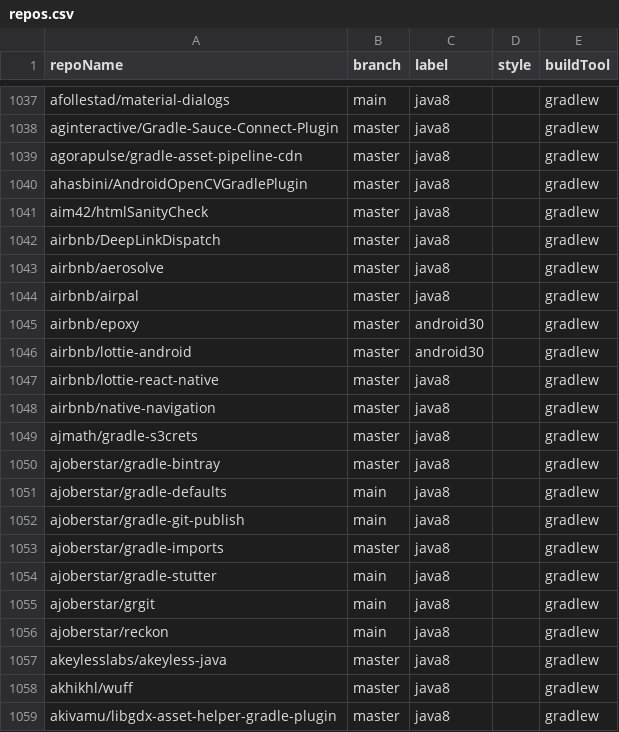
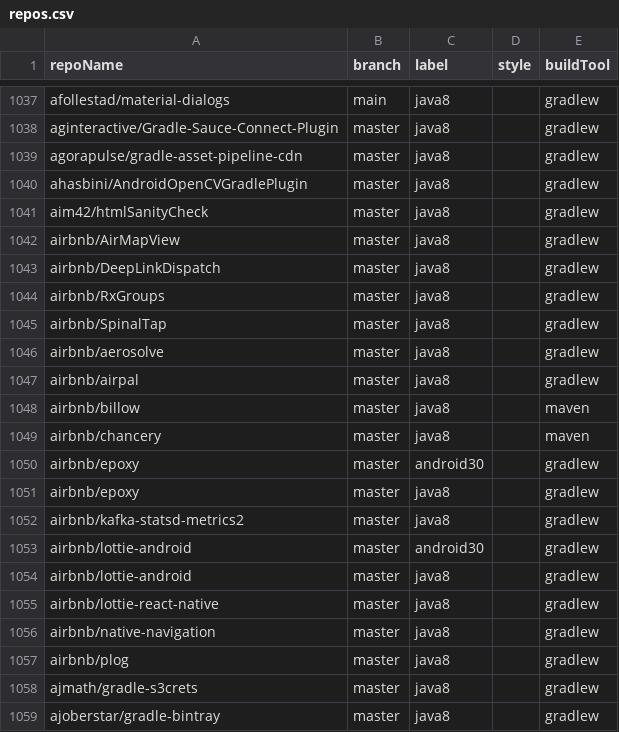
Before and after one commit to moderneinc/jenkins-ingest, a CSV file: repos.csv, drawn as a sheet; only a part is shown, gaps mark what is left out; the shorter side is filled out with more unchanged rows; the diff names each change by its address in the sheet, - before the commit and + after, or states it on an @@ line.

```diff
--- a/repos.csv
+++ b/repos.csv
+row 1042: airbnb/AirMapView | master | java8 |  | gradlew
+row 1044: airbnb/RxGroups | master | java8 |  | gradlew
+row 1045: airbnb/SpinalTap | master | java8 |  | gradlew
+row 1048: airbnb/billow | master | java8 |  | maven
+row 1049: airbnb/chancery | master | java8 |  | maven
+row 1051: airbnb/epoxy | master | java8 |  | gradlew
+row 1052: airbnb/kafka-statsd-metrics2 | master | java8 |  | gradlew
+row 1054: airbnb/lottie-android | master | java8 |  | gradlew
+row 1057: airbnb/plog | master | java8 |  | gradlew
```
